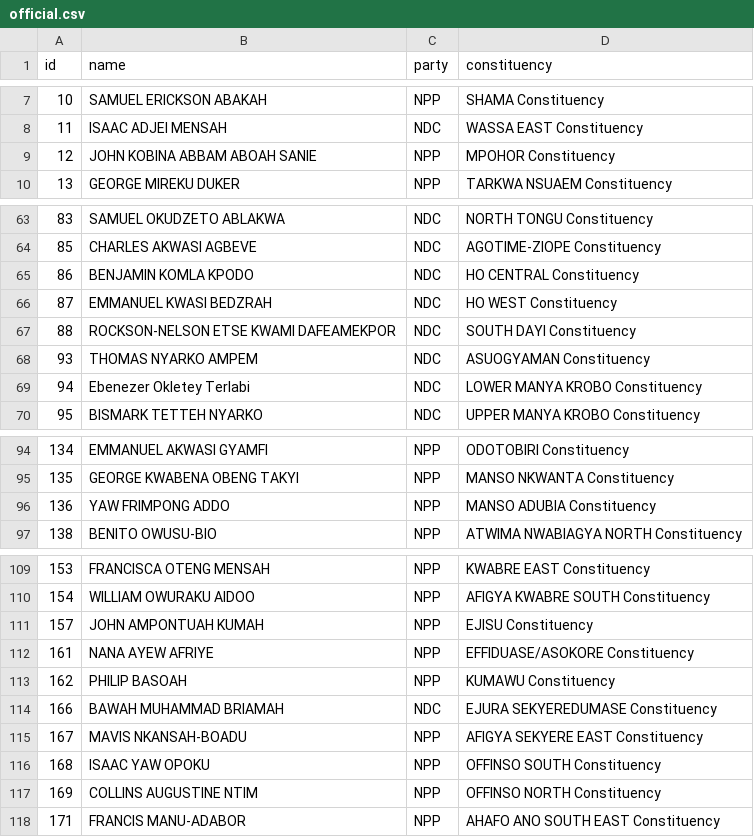
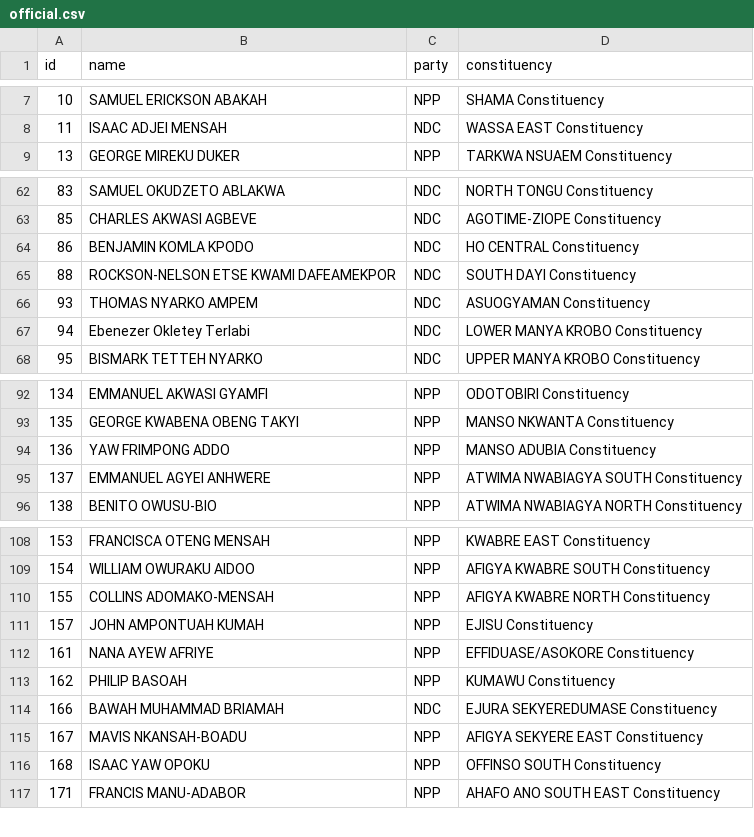
Before and after one commit to every-politician-scrapers/ghana-parliament, a CSV file: data/official.csv, drawn as a sheet; only a part is shown, gaps mark what is left out; the diff covers the shown part only.

```diff
--- a/data/official.csv
+++ b/data/official.csv
@@ -8,3 +8,2 @@ id,name,party,constituency
 11,ISAAC ADJEI MENSAH,NDC,WASSA EAST Constituency
-12,JOHN KOBINA ABBAM ABOAH SANIE,NPP,MPOHOR Constituency
 13,GEORGE MIREKU DUKER,NPP,TARKWA NSUAEM Constituency
@@ -65,3 +64,2 @@ id,name,party,constituency
 86,BENJAMlN KOMLA KPODO,NDC,HO CENTRAL Constituency
-87,EMMANUEL KWASI BEDZRAH,NDC,HO WEST Constituency
 88,ROCKSON-NELSON ETSE KWAMl DAFEAMEKPOR,NDC,SOUTH DAYI Constituency
@@ -96,2 +94,3 @@ id,name,party,constituency
 136,YAW FRIMPONG ADDO,NPP,MANSO ADUBIA Constituency
+137,EMMANUEL AGYEI ANHWERE,NPP,ATWIMA NWABIAGYA SOUTH Constituency
 138,BENITO OWUSU-BIO,NPP,ATWIMA NWABIAGYA NORTH Constituency
@@ -110,2 +109,3 @@ id,name,party,constituency
 154,WILLIAM OWURAKU AIDOO,NPP,AFIGYA KWABRE SOUTH Constituency
+155,COLLINS ADOMAKO-MENSAH,NPP,AFIGYA KWABRE NORTH Constituency
 157,JOHN AMPONTUAH KUMAH,NPP,EJISU Constituency
@@ -116,3 +116,2 @@ id,name,party,constituency
 168,ISAAC YAW OPOKU,NPP,OFFINSO SOUTH Constituency
-169,COLLINS AUGUSTINE NTIM,NPP,OFFINSO NORTH Constituency
 171,FRANCIS MANU-ADABOR,NPP,AHAFO ANO SOUTH EAST Constituency
```
Also changed, not shown: 1 added row elsewhere in this file, data/diff.csv.
